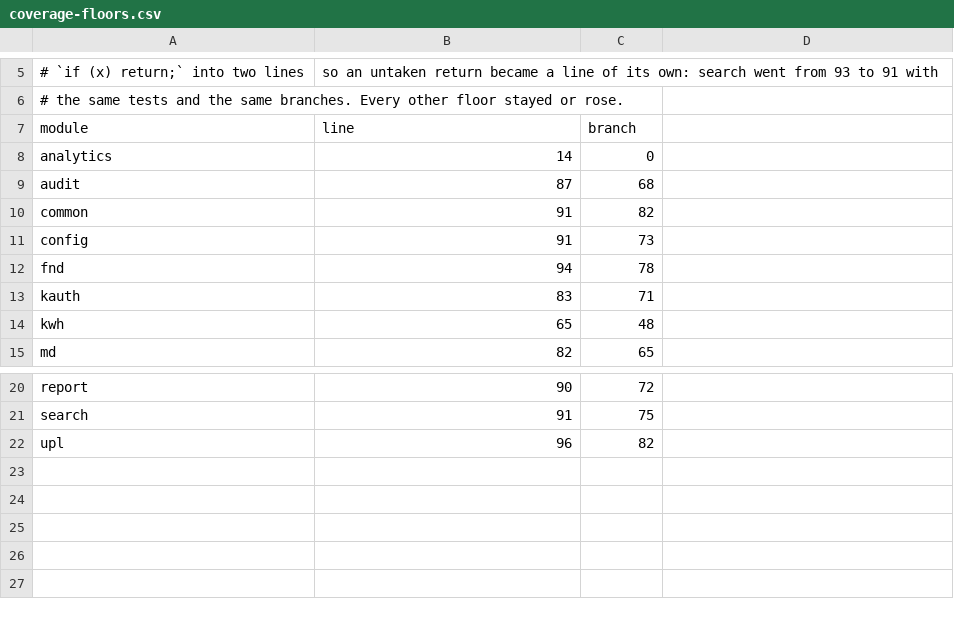
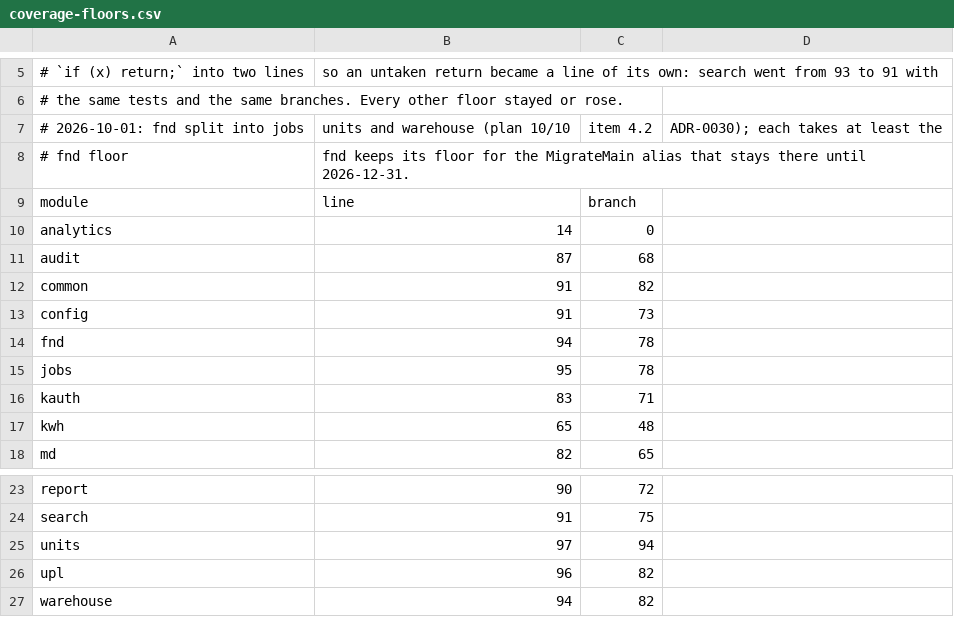
Before and after one commit to qahhor/dwh, a CSV file: apps/server/coverage-floors.csv, drawn as a sheet; only a part is shown, gaps mark what is left out; the diff names each change by its address in the sheet, - before the commit and + after, or states it on an @@ line.

```diff
--- a/apps/server/coverage-floors.csv
+++ b/apps/server/coverage-floors.csv
+row 7: # 2026-10-01: fnd split into jobs | units and warehouse (plan 10/10 | item 4.2 | ADR-0030); each takes at least the
+row 8: # fnd floor | fnd keeps its floor for the MigrateMain alias that stays there until 2026-12-31.
+row 15: jobs | 95 | 78
+row 25: units | 97 | 94
+row 27: warehouse | 94 | 82
```
Also changed, not shown: 2 other files.
